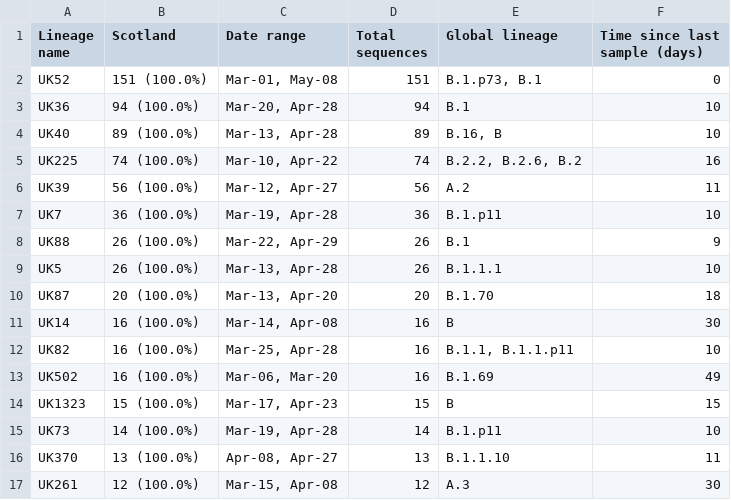
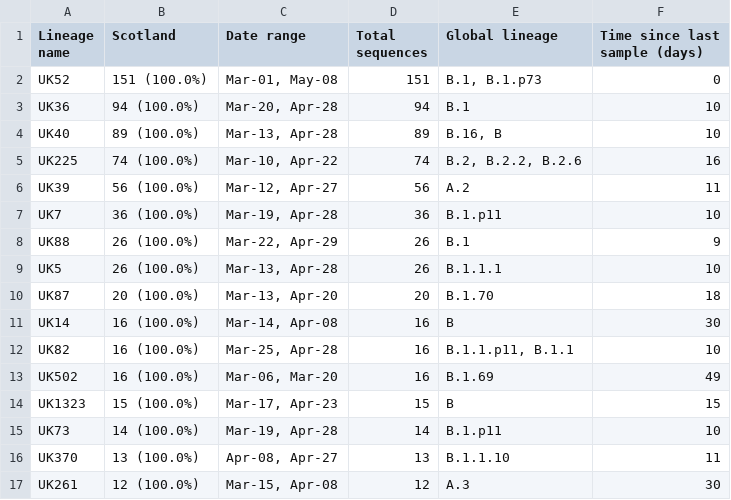
Before and after one commit to COG-UK/phylo-reports, a TSV file: UK_full_report/regional_reports/results/results_GLAS/summary_files/lineage_summary.tsv, drawn as a sheet; only a part is shown.

```diff
--- a/UK_full_report/regional_reports/results/results_GLAS/summary_files/lineage_summary.tsv
+++ b/UK_full_report/regional_reports/results/results_GLAS/summary_files/lineage_summary.tsv
@@ -1,6 +1,6 @@
 Lineage name	Scotland	Date range	Total sequences	Global lineage	Time since last sample (days)
-UK52	151 (100.0%)	Mar-01, May-08	151	B.1.p73, B.1	0
+UK52	151 (100.0%)	Mar-01, May-08	151	B.1, B.1.p73	0
 UK36	94 (100.0%)	Mar-20, Apr-28	94	B.1	10
 UK40	89 (100.0%)	Mar-13, Apr-28	89	B.16, B	10
-UK225	74 (100.0%)	Mar-10, Apr-22	74	B.2.2, B.2.6, B.2	16
+UK225	74 (100.0%)	Mar-10, Apr-22	74	B.2, B.2.2, B.2.6	16
 UK39	56 (100.0%)	Mar-12, Apr-27	56	A.2	11
@@ -11,3 +11,3 @@ UK87	20 (100.0%)	Mar-13, Apr-20	20	B.1.70	18
 UK14	16 (100.0%)	Mar-14, Apr-08	16	B	30
-UK82	16 (100.0%)	Mar-25, Apr-28	16	B.1.1, B.1.1.p11	10
+UK82	16 (100.0%)	Mar-25, Apr-28	16	B.1.1.p11, B.1.1	10
 UK502	16 (100.0%)	Mar-06, Mar-20	16	B.1.69	49
```
Also changed, not shown: UK_full_report/regional_reports/results/results_CAMB/summary_files/lineage_summary.tsv, UK_full_report/regional_reports/results/results_EDIN/summary_files/lineage_summary.tsv, 52 other files.
